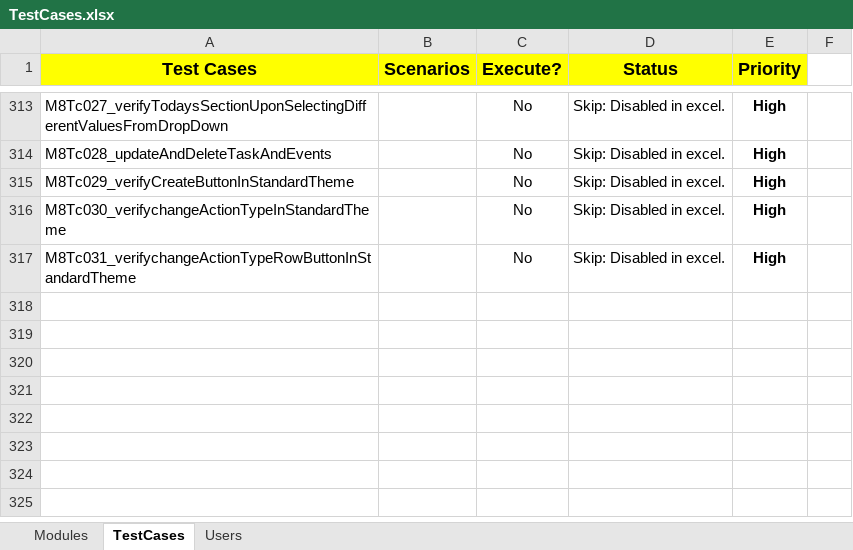
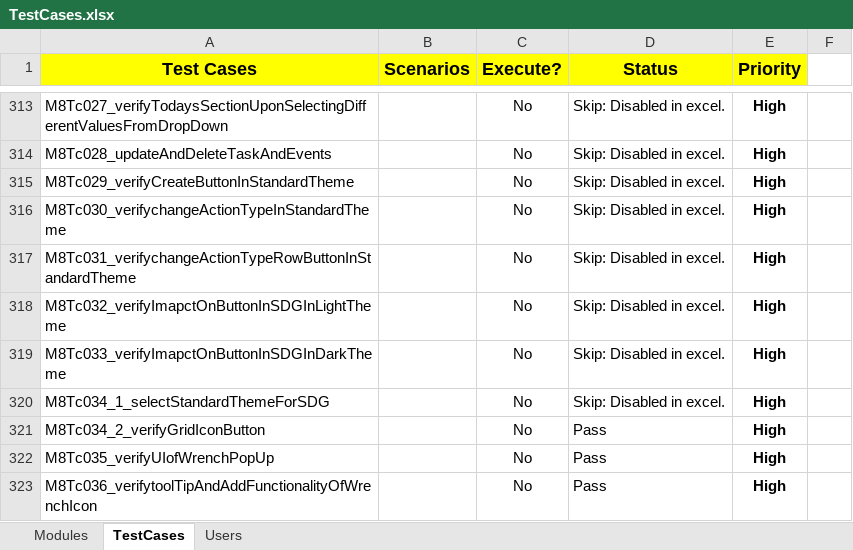
Before and after one commit to NitinNavatar/PE4.7, an Excel workbook: TestCases.xlsx, sheet TestCases, drawn as a sheet; only a part is shown, gaps mark what is left out; values as stored, in another font and other column widths than the file's, no borders; conditional formats not drawn; the diff names each change by its address in the sheet, - before the commit and + after, or states it on an @@ line.

Commit message:
update excel
Signed-off-by: Ankit Jaiswal <ajaiswal@navatargroup.com>

```diff
--- a/TestCases.xlsx (sheet TestCases)
+++ b/TestCases.xlsx (sheet TestCases)
+row 318: M8Tc032_verifyImapctOnButtonInSDGInLightTheme |  | No | Skip: Disabled in excel. | High
+row 319: M8Tc033_verifyImapctOnButtonInSDGInDarkTheme |  | No | Skip: Disabled in excel. | High
+row 320: M8Tc034_1_selectStandardThemeForSDG |  | No | Skip: Disabled in excel. | High
+row 321: M8Tc034_2_verifyGridIconButton |  | No | Pass | High
+row 322: M8Tc035_verifyUIofWrenchPopUp |  | No | Pass | High
+row 323: M8Tc036_verifytoolTipAndAddFunctionalityOfWrenchIcon |  | No | Pass | High
```
